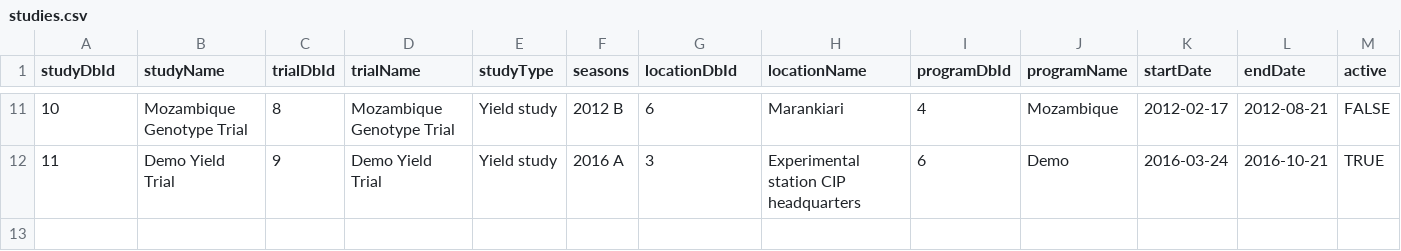
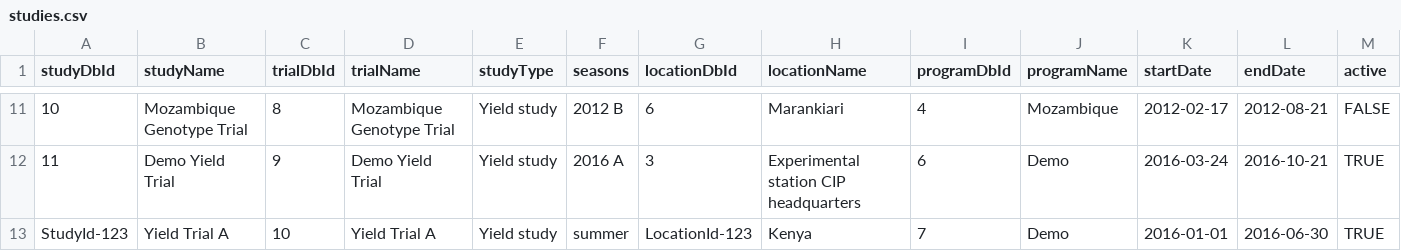
Before and after one commit to CIP-RIU/brapi, a CSV file: inst/apps/brapi/data/studies.csv, drawn as a sheet; only a part is shown, gaps mark what is left out; rows hold the shown columns only; the diff names each change by its address in the sheet, - before the commit and + after, or states it on an @@ line.

```diff
--- a/inst/apps/brapi/data/studies.csv
+++ b/inst/apps/brapi/data/studies.csv
+row 13: StudyId-123 | Yield Trial A | 10 | Yield Trial A | Yield study | summer | LocationId-123 | Kenya | 7 | Demo | 2016-01-01 | 2016-06-30 | TRUE
```
Also changed, not shown: inst/apps/brapi/data/calls.csv, inst/apps/brapi/data/germplasm-search.csv, 27 other files.
